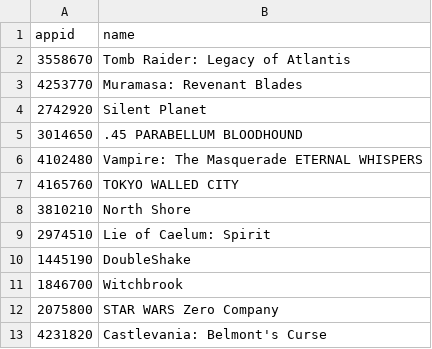
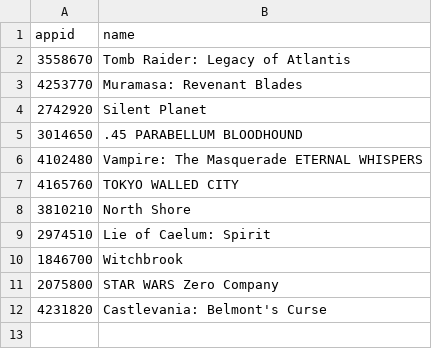
Before and after one commit to proletariado/proletariado.github.io, a CSV file: input/steam_wishlist.csv, drawn as a sheet; the diff names each change by its address in the sheet, - before the commit and + after, or states it on an @@ line.

Commit message:
Update steam_wishlist.csv

```diff
--- a/input/steam_wishlist.csv
+++ b/input/steam_wishlist.csv
-row 10: 1445190 | DoubleShake
```
